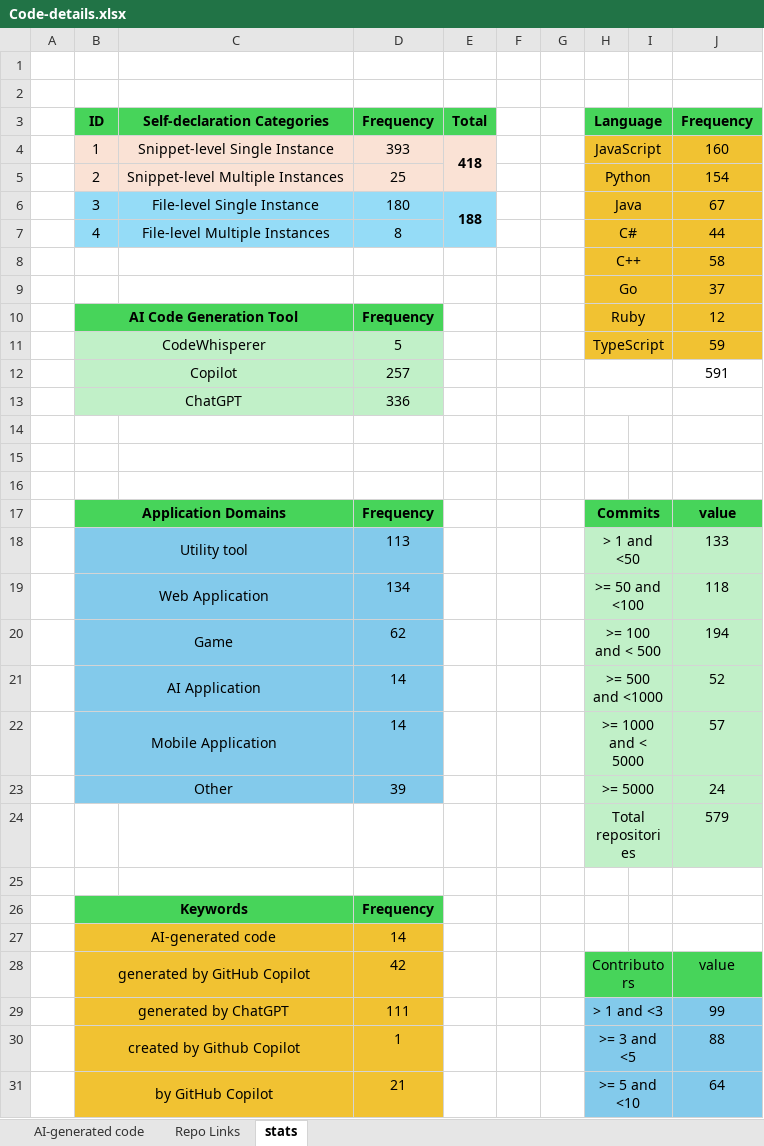
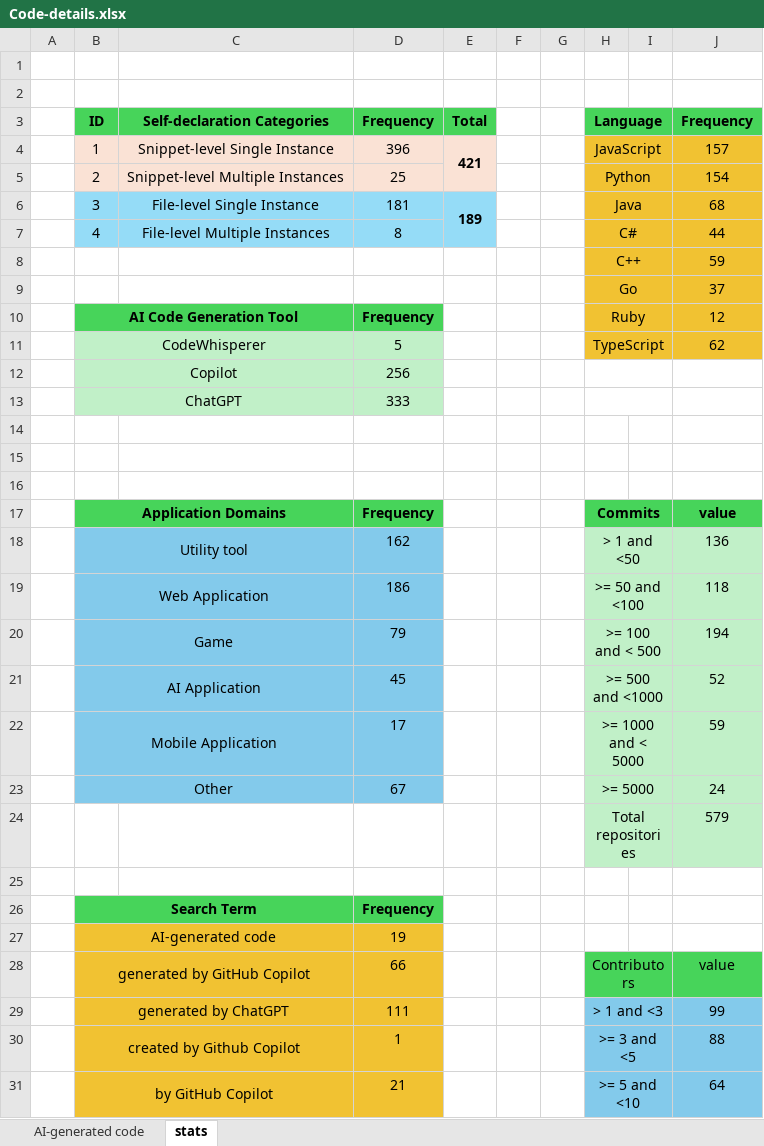
Before and after one commit to Kashifraz/SDAGC, an Excel workbook: Mining Study/Code Label/Code-details.xlsx, sheet stats, drawn as a sheet; only a part is shown; values as stored, in another font and other column widths than the file's, no borders; charts and pictures not drawn; the diff covers the shown part only; the diff names each change by its address in the sheet, - before the commit and + after, or states it on an @@ line.

```diff
--- a/Mining Study/Code Label/Code-details.xlsx (sheet stats)
+++ b/Mining Study/Code Label/Code-details.xlsx (sheet stats)
-sheet tab: Repo Links
-D4 (Frequency): 393
+D4 (Frequency): 396
-E4 (Total): 418
+E4 (Total): 421
-J4 (Frequency): 160
+J4 (Frequency): 157
-D6 (Frequency): 180
+D6 (Frequency): 181
-E6 (Total): 188
+E6 (Total): 189
-J6 (Frequency): 67
+J6 (Frequency): 68
-J8 (Frequency): 58
+J8 (Frequency): 59
-J11 (Frequency): 59
+J11 (Frequency): 62
-D12 (Frequency): 257
+D12 (Frequency): 256
-J12 (Frequency): 591
+J12 (Frequency): (empty)
-D13 (Frequency): 336
+D13 (Frequency): 333
-D18 (Frequency): 113
+D18 (Frequency): 162
-J18 (Frequency): 133
+J18 (Frequency): 136
-D19 (Frequency): 134
+D19 (Frequency): 186
-D20 (Frequency): 62
+D20 (Frequency): 79
-D21 (Frequency): 14
+D21 (Frequency): 45
-D22 (Frequency): 14
+D22 (Frequency): 17
-J22 (Frequency): 57
+J22 (Frequency): 59
-D23 (Frequency): 39
+D23 (Frequency): 67
-B26 (ID): Keywords
+B26 (ID): Search Term
-D27 (Frequency): 14
+D27 (Frequency): 19
-D28 (Frequency): 42
+D28 (Frequency): 66
```
Also changed, not shown: 1 added row, 1 removed row and 9 edited cells elsewhere in this sheet, sheet AI-generated code, charts or pictures, 5 other files.
